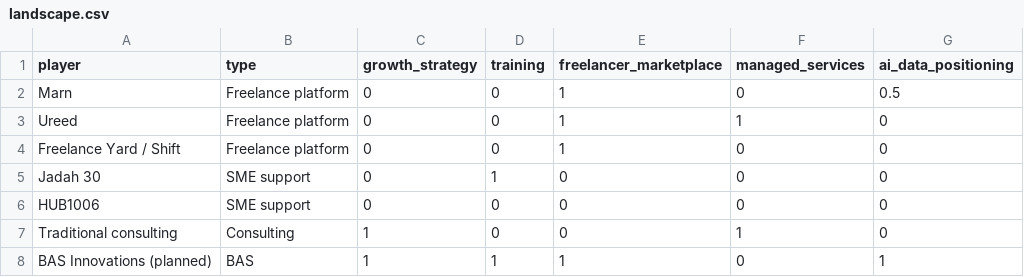
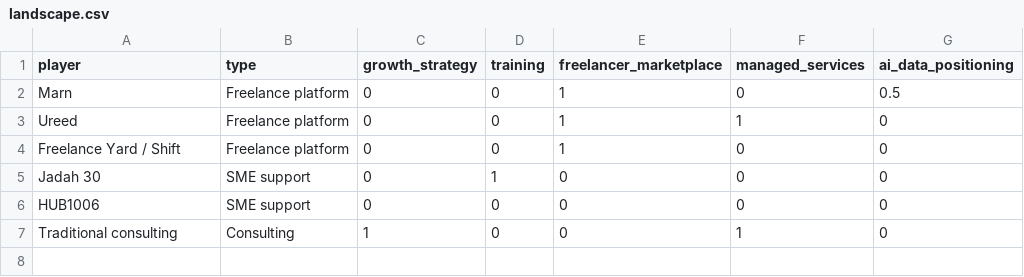
Before and after one commit to ItsMayar/bas-market-analysis, a CSV file: landscape.csv, drawn as a sheet; the diff names each change by its address in the sheet, - before the commit and + after, or states it on an @@ line.

```diff
--- a/landscape.csv
+++ b/landscape.csv
-row 8: BAS Innovations (planned) | BAS | 1 | 1 | 1 | 0 | 1
```
Also changed, not shown: 2 other files.
